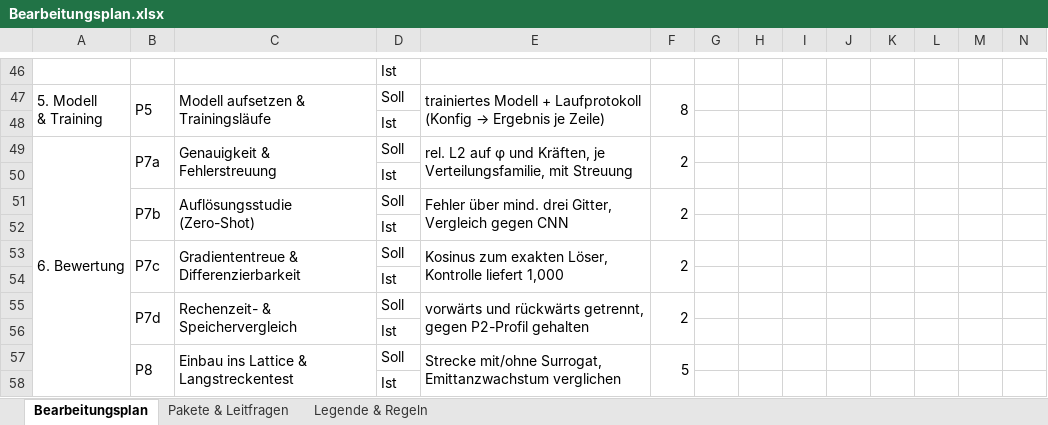
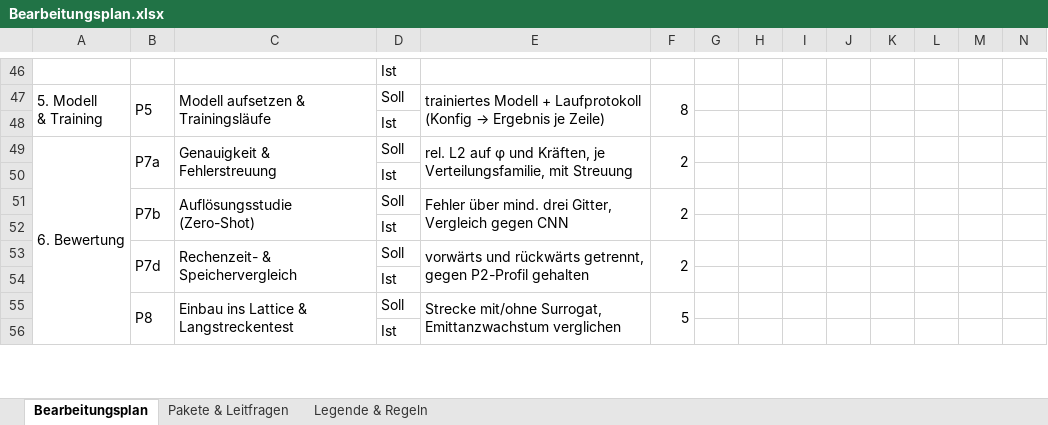
Before and after one commit to UfukAk196/NO4Cheetah, an Excel workbook: Projektplanung/Bearbeitungsplan.xlsx, sheet Bearbeitungsplan, drawn as a sheet; only a part is shown, gaps mark what is left out; values as stored, in another font and other column widths than the file's, no cell formats; rows hold the shown columns only; the diff names each change by its address in the sheet, - before the commit and + after, or states it on an @@ line.

```diff
--- a/Projektplanung/Bearbeitungsplan.xlsx (sheet Bearbeitungsplan)
+++ b/Projektplanung/Bearbeitungsplan.xlsx (sheet Bearbeitungsplan)
-row 53:  | P7c | Gradiententreue & Differenzierbarkeit | Soll | Kosinus zum exakten Löser, Kontrolle liefert 1,000 | 2
-row 54:  |  |  | Ist
```
Also changed, not shown: cell formats, 2 other files.
